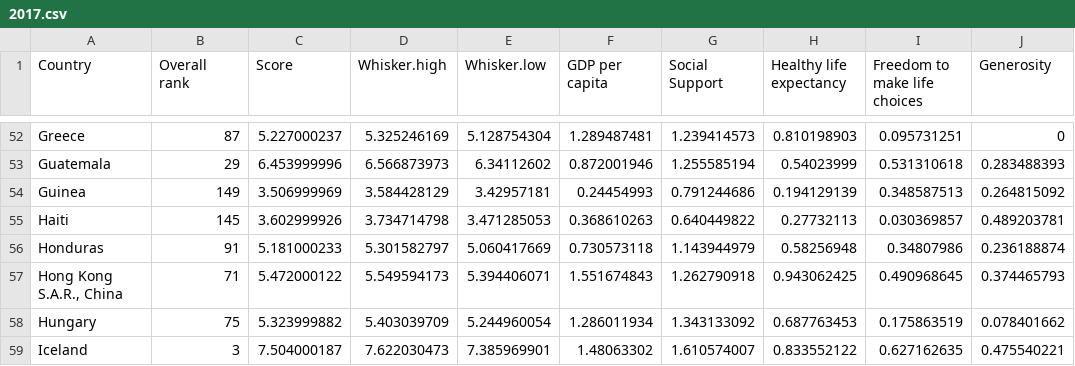
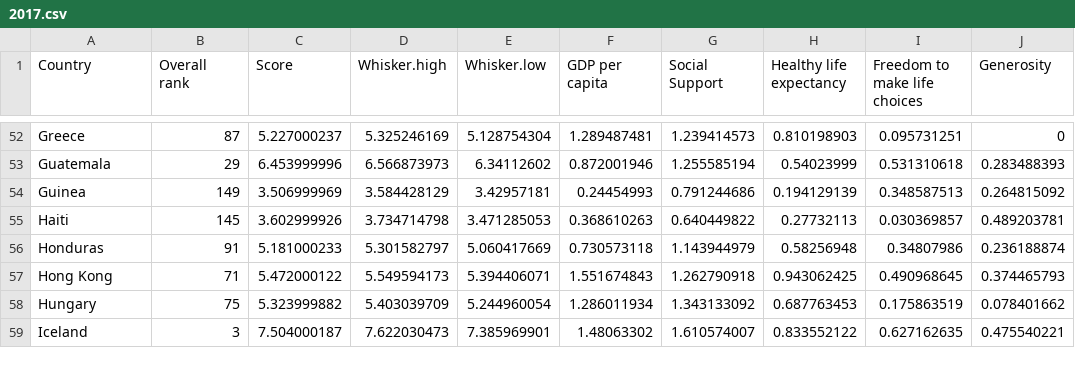
Before and after one commit to vedesh1408/FIT3179_A2, a CSV file: data/2017.csv, drawn as a sheet; only a part is shown, gaps mark what is left out; the diff names each change by its address in the sheet, - before the commit and + after, or states it on an @@ line.

Commit message:
Changed data form

```diff
--- a/data/2017.csv
+++ b/data/2017.csv
-A57 (Country): Hong Kong S.A.R., China
+A57 (Country): Hong Kong
```
Also changed, not shown: 3 other files.
